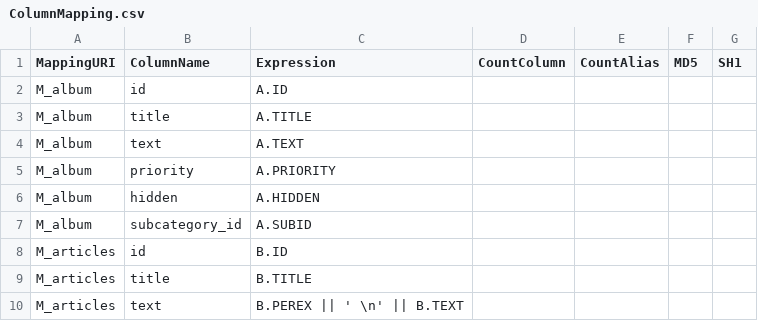
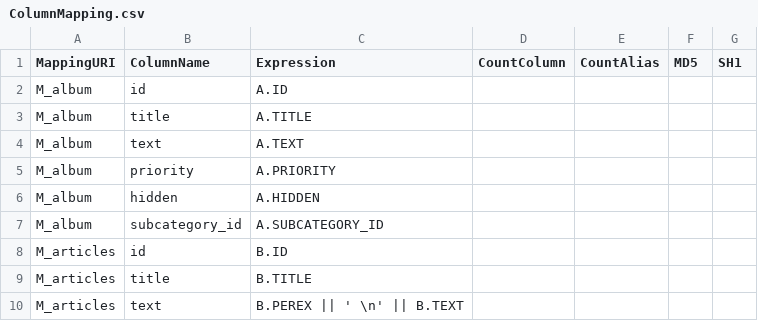
Before and after one commit to antoninkrotky/dirigent, a CSV file: dirigent-test/resources/builderTestFiles/model_7/ColumnMapping.csv, drawn as a sheet; only a part is shown.

```diff
--- a/dirigent-test/resources/builderTestFiles/model_7/ColumnMapping.csv
+++ b/dirigent-test/resources/builderTestFiles/model_7/ColumnMapping.csv
@@ -6,3 +6,3 @@
 "M_album","hidden","A.HIDDEN",,,,
-"M_album","subcategory_id","A.SUBID",,,,
+"M_album","subcategory_id","A.SUBCATEGORY_ID",,,,
 "M_articles","id","B.ID",,,,
```
Also changed, not shown: dirigent-test/resources/builderTestFiles/model_7/Schema.csv, 5 other files.
